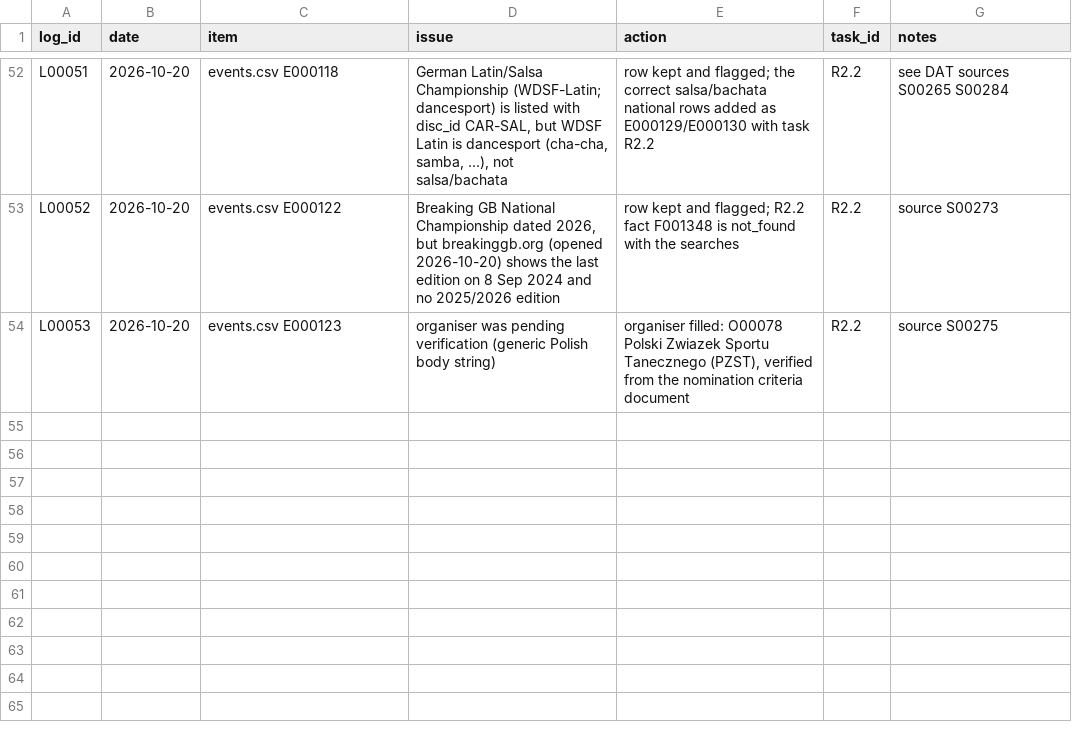
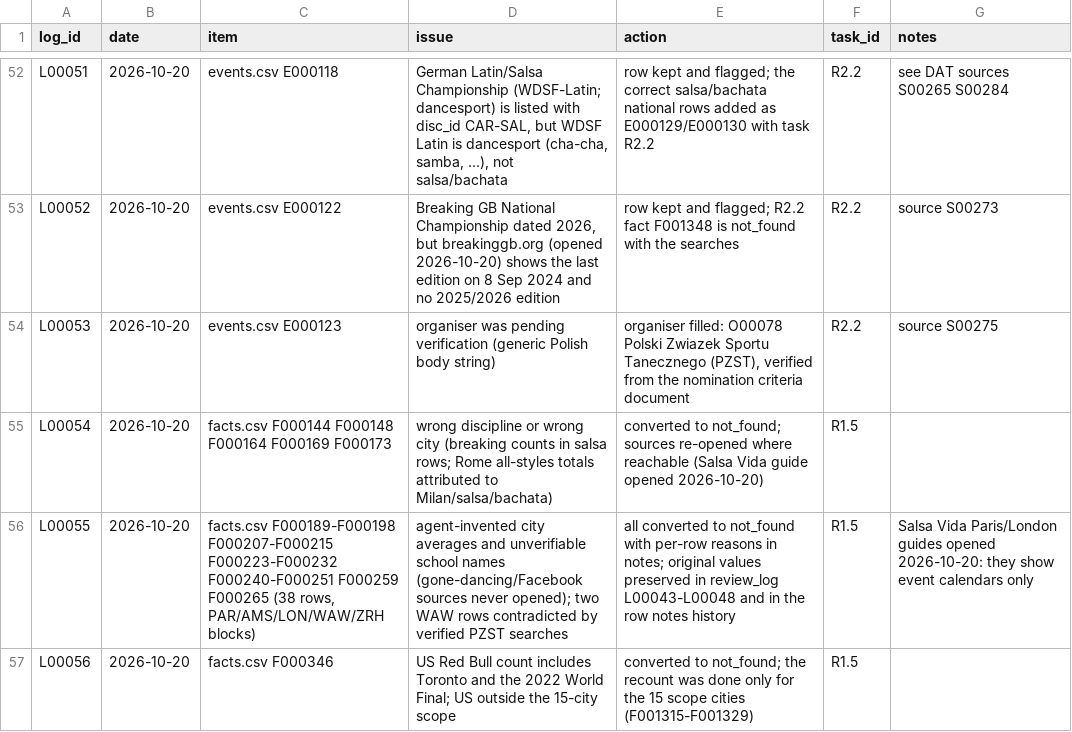
Before and after one commit to campeseleonardo-tech/RB, a CSV file: data/review_log.csv, drawn as a sheet; only a part is shown, gaps mark what is left out; the diff names each change by its address in the sheet, - before the commit and + after, or states it on an @@ line.

```diff
--- a/data/review_log.csv
+++ b/data/review_log.csv
+row 55: L00054 | 2026-10-20 | facts.csv F000144 F000148 F000164 F000169 F000173 | wrong discipline or wrong city (breaking counts in salsa rows; Rome all-styles totals attributed to Milan/salsa/bachata) | converted to not_found; sources re-opened where reachable (Salsa Vida guide opened 2026-10-20) | R1.5
+row 56: L00055 | 2026-10-20 | facts.csv F000189-F000198 F000207-F000215 F000223-F000232 F000240-F000251 F000259 F000265 (38 rows, PAR/AMS/LON/WAW/ZRH blocks) | agent-invented city averages and unverifiable school names (gone-dancing/Facebook sources never opened); two WAW rows contradicted by verified PZST searches | all converted to not_found with per-row reasons in notes; original values preserved in review_log L00043-L00048 and in the row notes history | R1.5 | Salsa Vida Paris/London guides opened 2026-10-20: they show event calendars only
+row 57: L00056 | 2026-10-20 | facts.csv F000346 | US Red Bull count includes Toronto and the 2022 World Final; US outside the 15-city scope | converted to not_found; the recount was done only for the 15 scope cities (F001315-F001329) | R1.5
```
Also changed, not shown: data/facts.csv.
